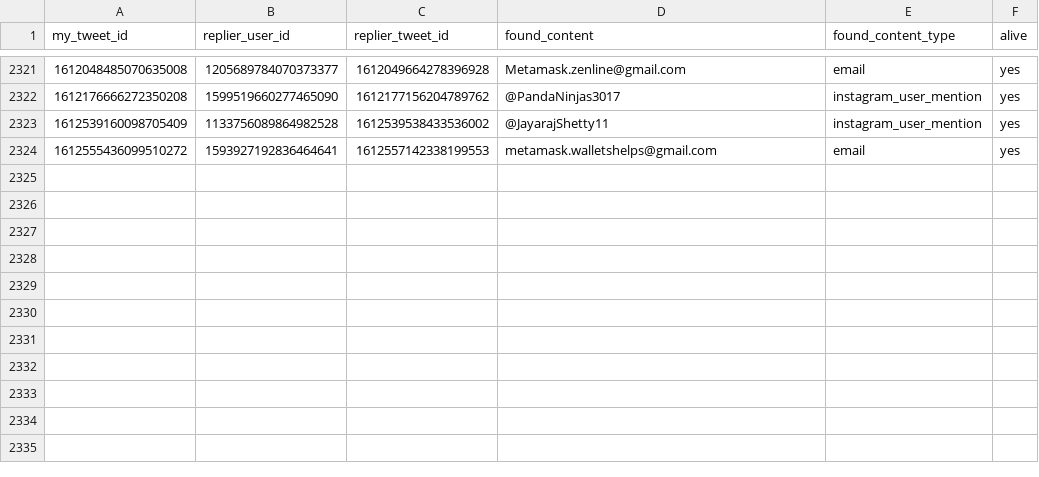
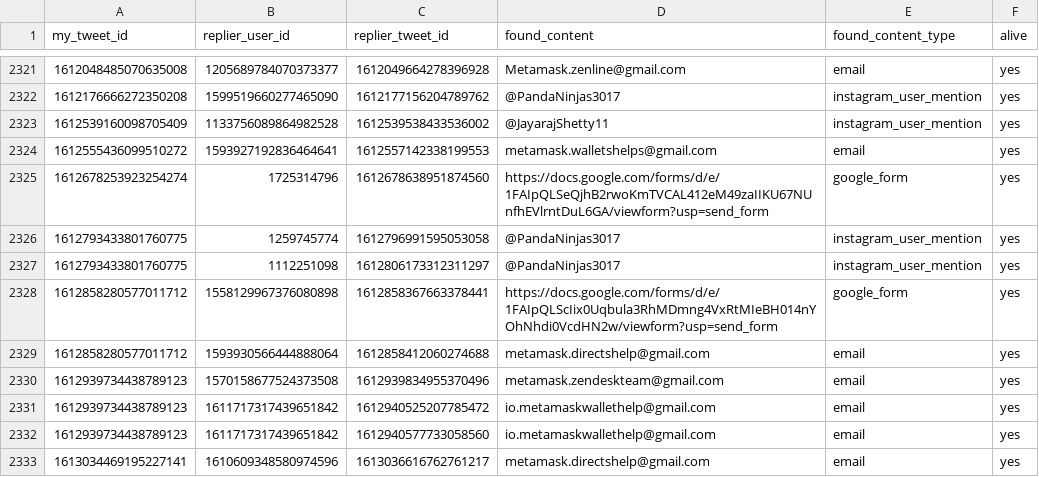
Before and after one commit to thefightagainstmalware/CatPhish, a CSV file: data.csv, drawn as a sheet; only a part is shown, gaps mark what is left out; the diff names each change by its address in the sheet, - before the commit and + after, or states it on an @@ line.

Commit message:
Automated commit

```diff
--- a/data.csv
+++ b/data.csv
+row 2325: 1612678253923254274 | 1725314796 | 1612678638951874560 | https://docs.google.com/forms/d/e/1FAIpQLSeQjhB2rwoKmTVCAL412eM49zaIIKU67NUnfhEVlrntDuL6GA/viewform?usp=send_form | google_form | yes
+row 2326: 1612793433801760775 | 1259745774 | 1612796991595053058 | @PandaNinjas3017 | instagram_user_mention | yes
+row 2327: 1612793433801760775 | 1112251098 | 1612806173312311297 | @PandaNinjas3017 | instagram_user_mention | yes
+row 2328: 1612858280577011712 | 1558129967376080898 | 1612858367663378441 | https://docs.google.com/forms/d/e/1FAIpQLScIix0Uqbula3RhMDmng4VxRtMIeBH014nYOhNhdi0VcdHN2w/viewform?usp=send_form | google_form | yes
+row 2329: 1612858280577011712 | 1593930566444888064 | 1612858412060274688 | metamask.directshelp@gmail.com | email | yes
+row 2330: 1612939734438789123 | 1570158677524373508 | 1612939834955370496 | metamask.zendeskteam@gmail.com | email | yes
+row 2331: 1612939734438789123 | 1611717317439651842 | 1612940525207785472 | io.metamaskwallethelp@gmail.com | email | yes
+row 2332: 1612939734438789123 | 1611717317439651842 | 1612940577733058560 | io.metamaskwallethelp@gmail.com | email | yes
+row 2333: 1613034469195227141 | 1610609348580974596 | 1613036616762761217 | metamask.directshelp@gmail.com | email | yes
```
